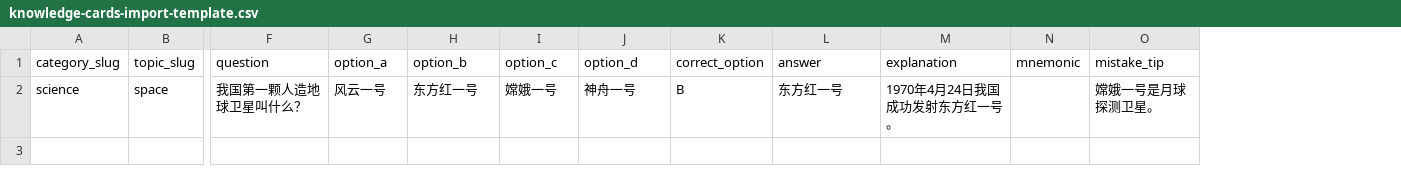
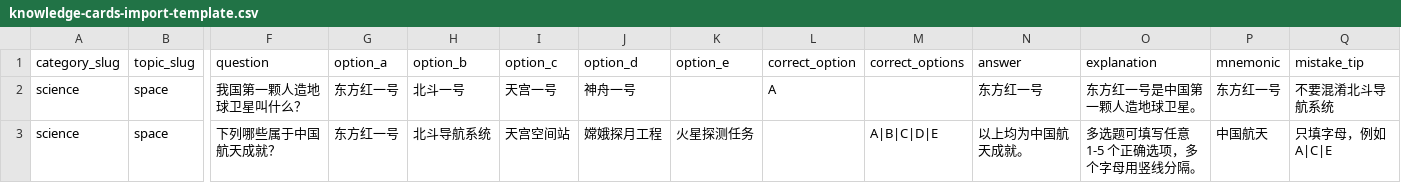
Before and after one commit to ningyan1228/shang-an-xiao-ka, a CSV file: public/templates/knowledge-cards-import-template.csv, drawn as a sheet; only a part is shown, gaps mark what is left out; addresses are those after the commit; rows hold the shown columns only; the diff names each change by its address in the sheet, - before the commit and + after, or states it on an @@ line.

```diff
--- a/public/templates/knowledge-cards-import-template.csv
+++ b/public/templates/knowledge-cards-import-template.csv
+column K (option_e), empty
+column M (correct_options), empty
-G2 (option_a): 风云一号
+G2 (option_a): 东方红一号
-H2 (option_b): 东方红一号
+H2 (option_b): 北斗一号
-I2 (option_c): 嫦娥一号
+I2 (option_c): 天宫一号
-L2 (correct_option): B
+L2 (correct_option): A
-O2 (explanation): 1970年4月24日我国成功发射东方红一号。
+O2 (explanation): 东方红一号是中国第一颗人造地球卫星。
-P2 (mnemonic): (empty)
+P2 (mnemonic): 东方红一号
-Q2 (mistake_tip): 嫦娥一号是月球探测卫星。
+Q2 (mistake_tip): 不要混淆北斗导航系统
+row 3: science | space | 下列哪些属于中国航天成就？ | 东方红一号 | 北斗导航系统 | 天宫空间站 | 嫦娥探月工程 | 火星探测任务 |  | A|B|C|D|E | 以上均为中国航天成就。 | 多选题可填写任意 1-5 个正确选项，多个字母用竖线分隔。 | 中国航天 | 只填字母，例如 A|C|E
```
Also changed, not shown: 12 other files.
